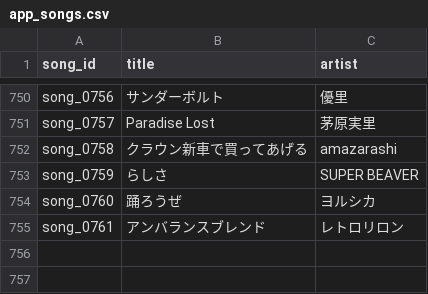
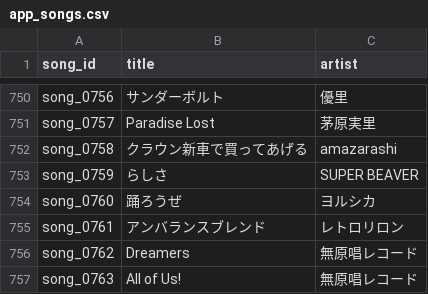
Before and after one commit to MiyataYuya/setlist-player, a CSV file: data/app_songs.csv, drawn as a sheet; only a part is shown, gaps mark what is left out; the diff names each change by its address in the sheet, - before the commit and + after, or states it on an @@ line.

```diff
--- a/data/app_songs.csv
+++ b/data/app_songs.csv
+row 756: song_0762 | Dreamers | 無原唱レコード
+row 757: song_0763 | All of Us! | 無原唱レコード
```
Also changed, not shown: data/app_performances.csv, data/app_songs_enriched.csv, 2 other files.
